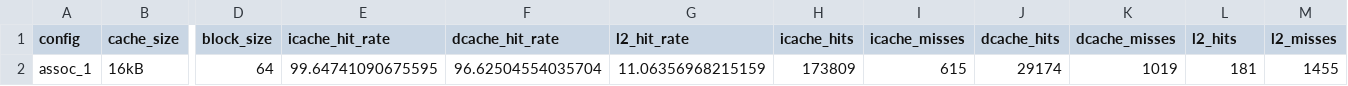
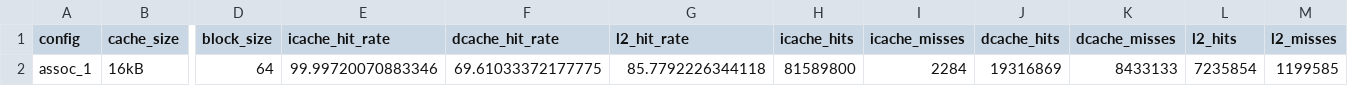
Before and after one commit to SammySheu/gem5_practice, a CSV file: Assignment3/results/assoc_1_result.csv, drawn as a sheet; only a part is shown, gaps mark what is left out; the diff names each change by its address in the sheet, - before the commit and + after, or states it on an @@ line.

```diff
--- a/Assignment3/results/assoc_1_result.csv
+++ b/Assignment3/results/assoc_1_result.csv
-E2 (icache_hit_rate): 99.64741090675595
+E2 (icache_hit_rate): 99.99720070883346
-F2 (dcache_hit_rate): 96.62504554035704
+F2 (dcache_hit_rate): 69.61033372177775
-G2 (l2_hit_rate): 11.06356968215159
+G2 (l2_hit_rate): 85.7792226344118
-H2 (icache_hits): 173809
+H2 (icache_hits): 81589800
-I2 (icache_misses): 615
+I2 (icache_misses): 2284
-J2 (dcache_hits): 29174
+J2 (dcache_hits): 19316869
-K2 (dcache_misses): 1019
+K2 (dcache_misses): 8433133
-L2 (l2_hits): 181
+L2 (l2_hits): 7235854
-M2 (l2_misses): 1455
+M2 (l2_misses): 1199585
```
Also changed, not shown: Assignment3/results/all_experiments.csv, Assignment3/results/block_16B_result.csv, 11 other files.
